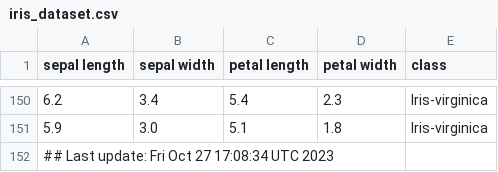
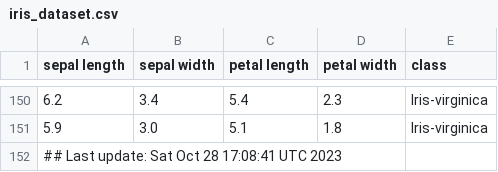
Before and after one commit to btmonier/misc_r_scripts, a CSV file: data/iris_dataset.csv, drawn as a sheet; only a part is shown, gaps mark what is left out.

Commit message:
GitHub Actions test

```diff
--- a/data/iris_dataset.csv
+++ b/data/iris_dataset.csv
@@ -151,2 +151,2 @@ sepal length,sepal width,petal length,petal width,class
 5.9,3.0,5.1,1.8,Iris-virginica
-## Last update: Fri Oct 27 17:08:34 UTC 2023
+## Last update: Sat Oct 28 17:08:41 UTC 2023
```
